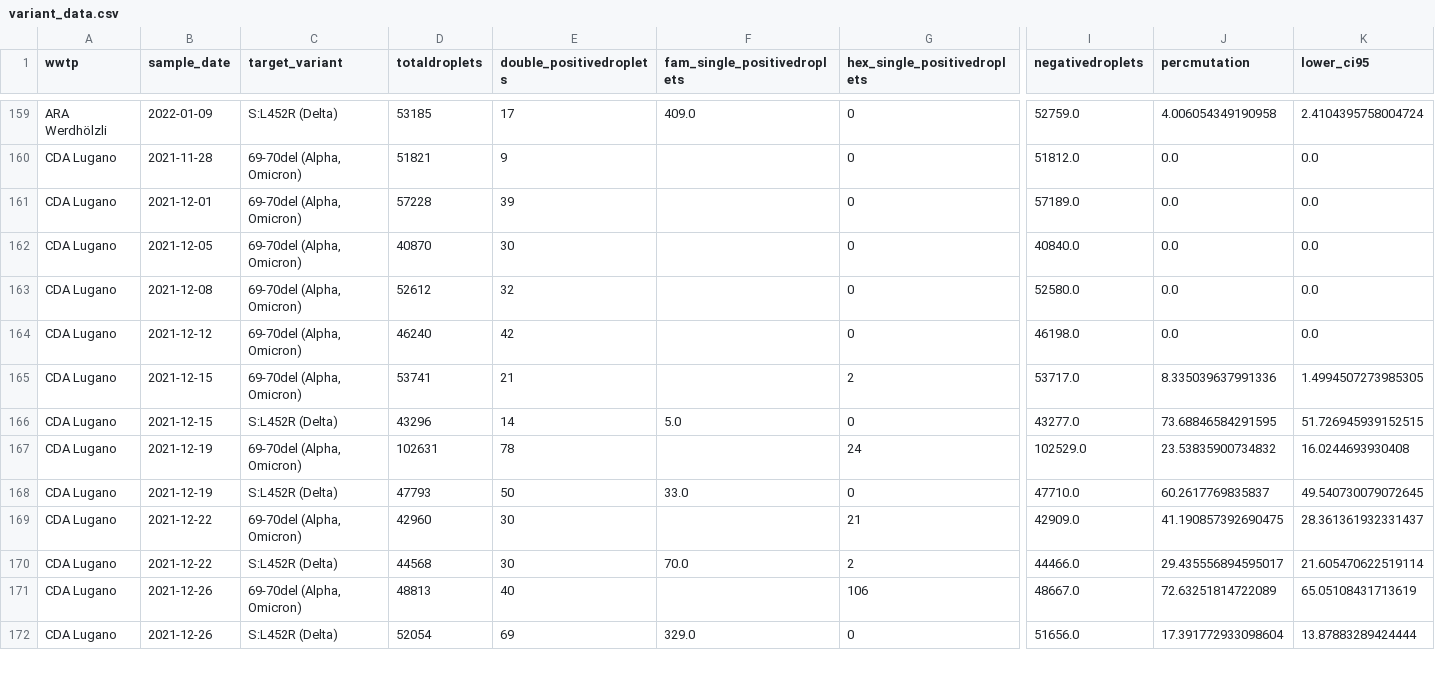
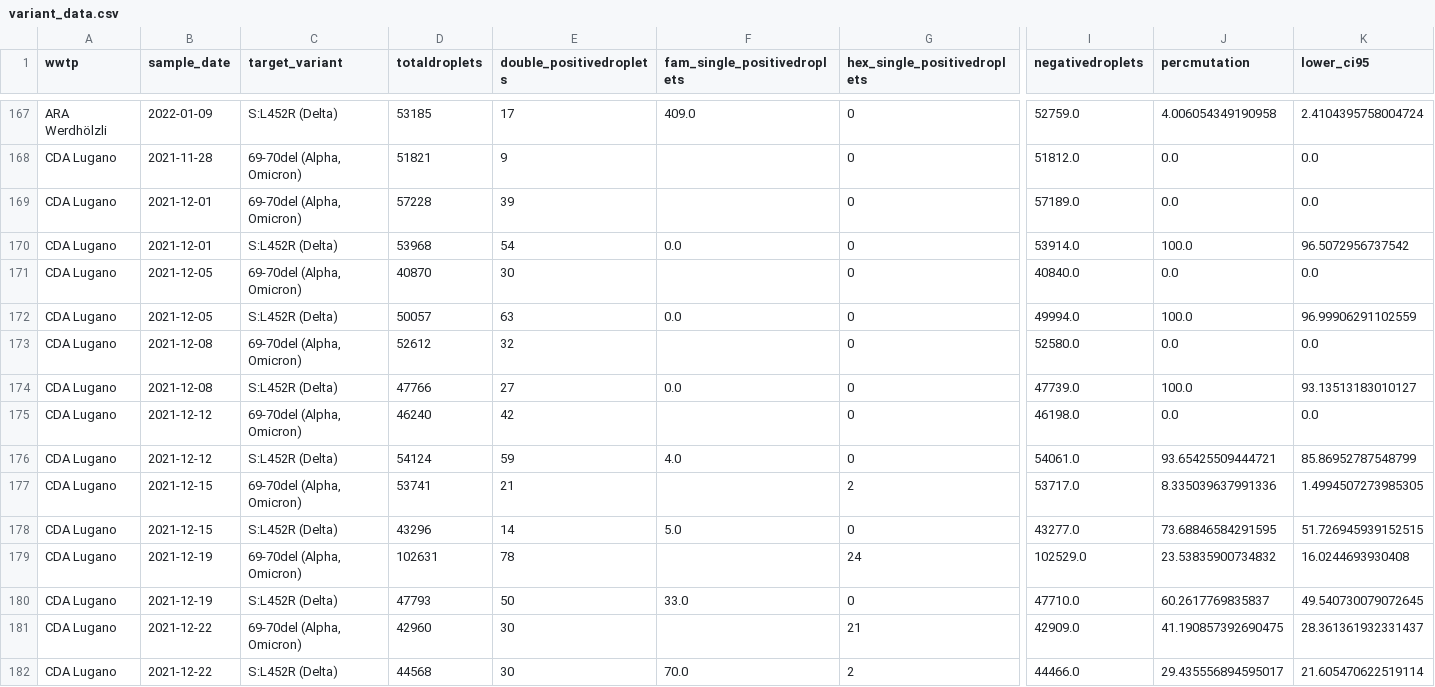
Before and after one commit to ajdevaux/ajdevaux.github.io, a CSV file: data/variant_data.csv, drawn as a sheet; only a part is shown, gaps mark what is left out; the shorter side is filled out with more unchanged rows; rows hold the shown columns only; the diff covers the shown part only; the diff names each change by its address in the sheet, - before the commit and + after, or states it on an @@ line.

```diff
--- a/data/variant_data.csv
+++ b/data/variant_data.csv
+row 170: CDA Lugano | 2021-12-01 | S:L452R (Delta) | 53968 | 54 | 0.0 | 0 | 53914.0 | 100.0 | 96.5072956737542
+row 172: CDA Lugano | 2021-12-05 | S:L452R (Delta) | 50057 | 63 | 0.0 | 0 | 49994.0 | 100.0 | 96.99906291102559
+row 174: CDA Lugano | 2021-12-08 | S:L452R (Delta) | 47766 | 27 | 0.0 | 0 | 47739.0 | 100.0 | 93.13513183010127
+row 176: CDA Lugano | 2021-12-12 | S:L452R (Delta) | 54124 | 59 | 4.0 | 0 | 54061.0 | 93.65425509444721 | 85.86952787548799
```
Also changed, not shown: 9 added rows elsewhere in this file, 1 other file.
